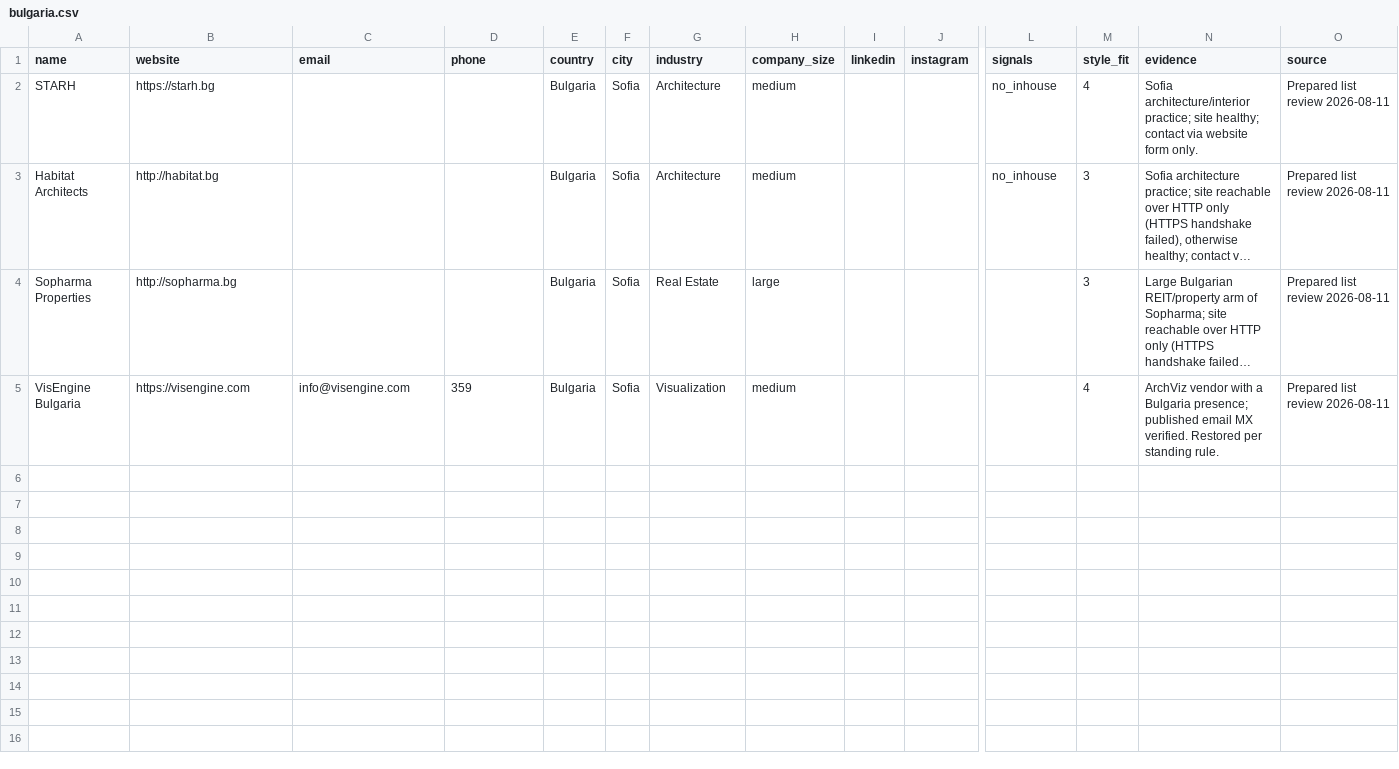
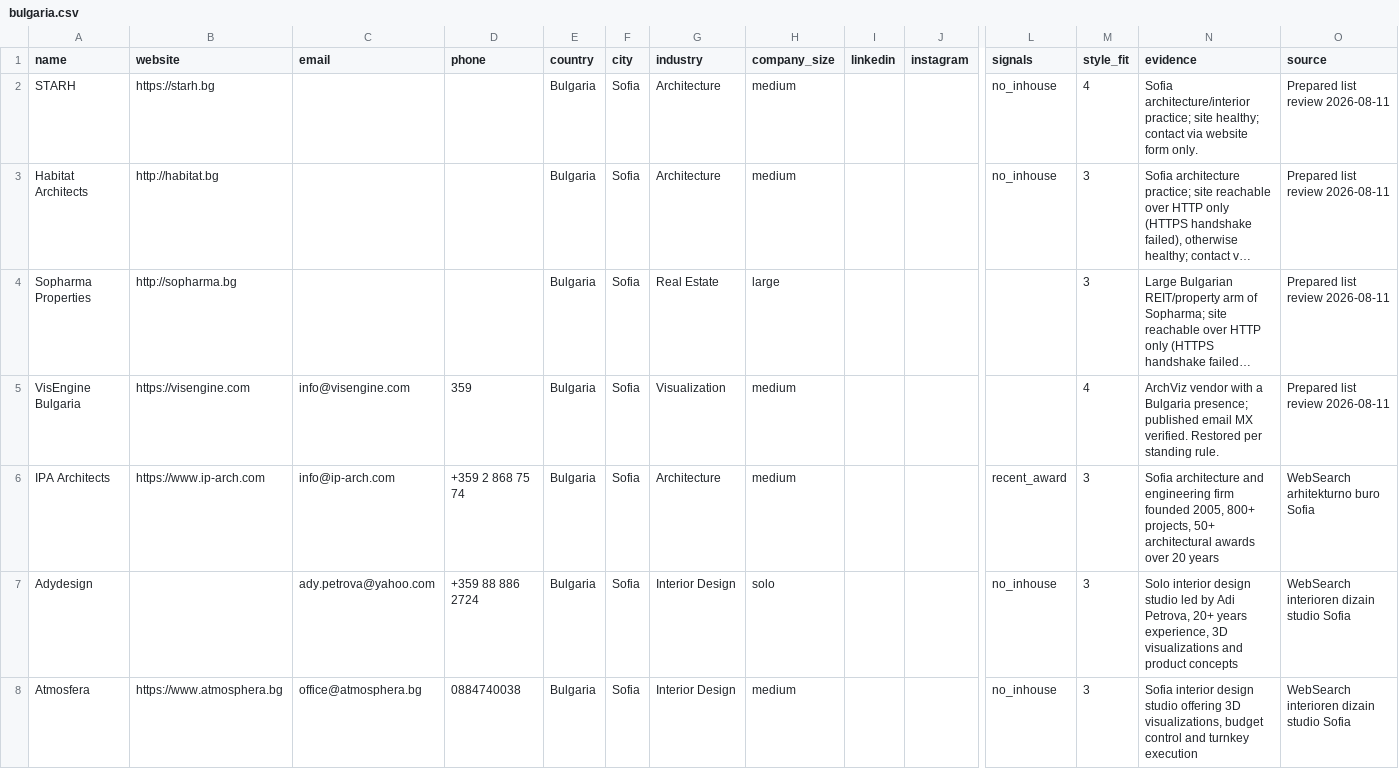
Before and after one commit to miladrostami9999-source/Archon, a CSV file: leads/bulgaria.csv, drawn as a sheet; only a part is shown, gaps mark what is left out; long unchanged cells end in …; rows hold the shown columns only; the diff covers the shown part only; the diff names each change by its address in the sheet, - before the commit and + after, or states it on an @@ line.

Commit message:
hunt(bulgaria): first dedicated round, +12 (4 -> 16)
All Tier S/A/B/C quotas are met or near-met, so opened Bulgaria as
the thinnest Tier-D file with no prior ledger history. Cyrillic
searches surfaced small Sofia studios (Adydesign, Studio TXT,
Concepta) invisible to English queries; A&A Architects and MMXX
Architects are the strongest style-fit adds.

```diff
--- a/leads/bulgaria.csv
+++ b/leads/bulgaria.csv
+row 6: IPA Architects | https://www.ip-arch.com | info@ip-arch.com | +359 2 868 75 74 | Bulgaria | Sofia | Architecture | medium |  |  | recent_award | 3 | Sofia architecture and engineering firm founded 2005, 800+ projects, 50+ architectural awards over 20 years | WebSearch arhitekturno buro Sofia
+row 7: Adydesign |  | ady.petrova@yahoo.com | +359 88 886 2724 | Bulgaria | Sofia | Interior Design | solo |  |  | no_inhouse | 3 | Solo interior design studio led by Adi Petrova, 20+ years experience, 3D visualizations and product concepts | WebSearch interioren dizain studio Sofia
+row 8: Atmosfera | https://www.atmosphera.bg | office@atmosphera.bg | 0884740038 | Bulgaria | Sofia | Interior Design | medium |  |  | no_inhouse | 3 | Sofia interior design studio offering 3D visualizations, budget control and turnkey execution | WebSearch interioren dizain studio Sofia
```
Also changed, not shown: 9 added rows elsewhere in this file, 2 other files.
